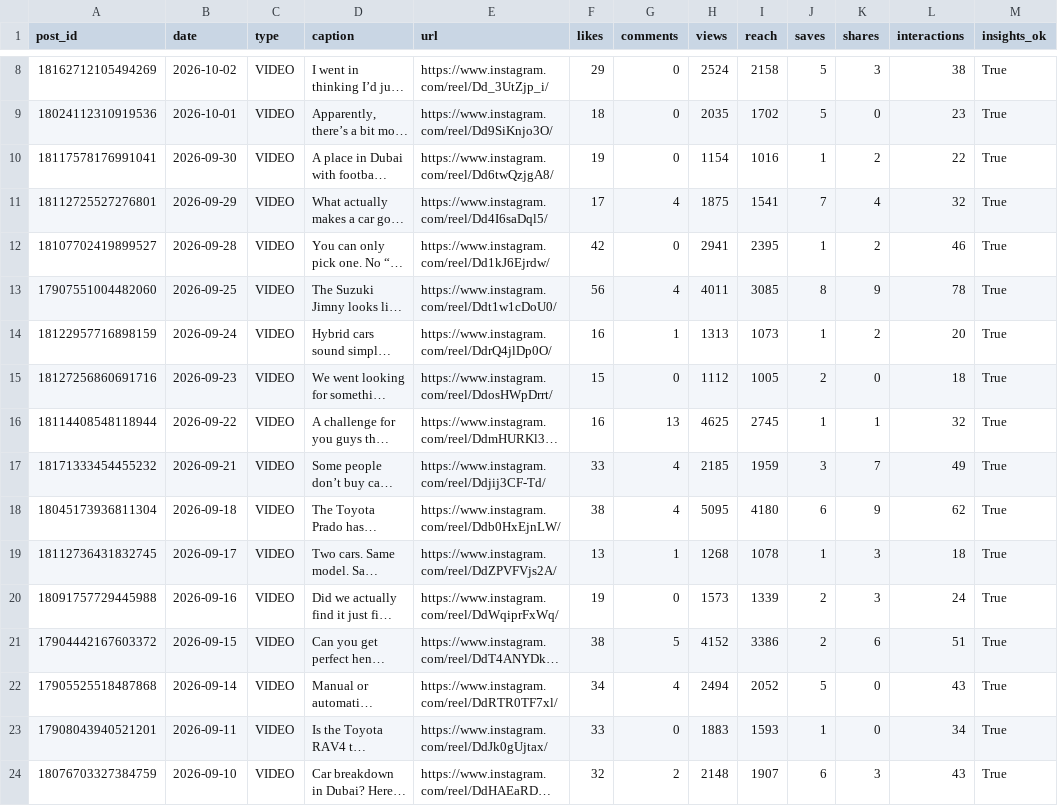
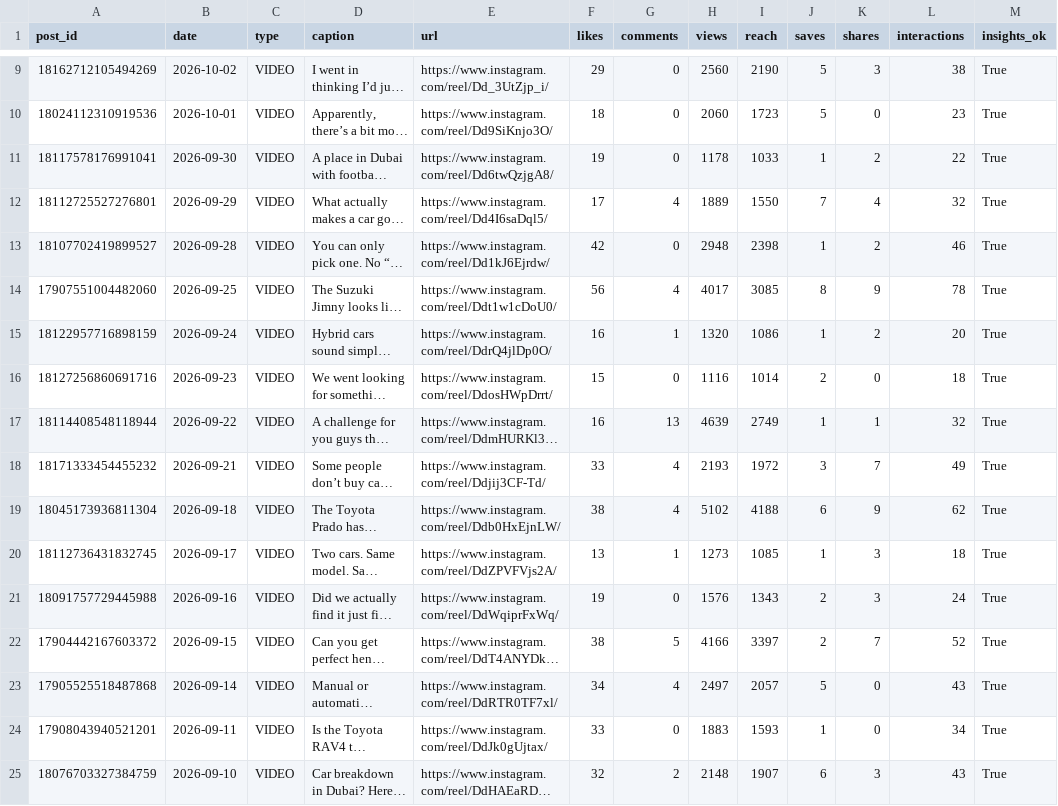
Before and after one commit to Setiavipul-78/cars24-brand-dashboard, a CSV file: data/instagram_cars24_uae_posts.csv, drawn as a sheet; only a part is shown, gaps mark what is left out; long unchanged cells end in …; addresses are those after the commit; the diff covers the shown part only; the diff names each change by its address in the sheet, - before the commit and + after, or states it on an @@ line.

```diff
--- a/data/instagram_cars24_uae_posts.csv
+++ b/data/instagram_cars24_uae_posts.csv
-H9 (views): 2524
+H9 (views): 2560
-I9 (reach): 2158
+I9 (reach): 2190
-H10 (views): 2035
+H10 (views): 2060
-I10 (reach): 1702
+I10 (reach): 1723
-H11 (views): 1154
+H11 (views): 1178
-I11 (reach): 1016
+I11 (reach): 1033
-H12 (views): 1875
+H12 (views): 1889
-I12 (reach): 1541
+I12 (reach): 1550
-H13 (views): 2941
+H13 (views): 2948
-I13 (reach): 2395
+I13 (reach): 2398
-H14 (views): 4011
+H14 (views): 4017
-H15 (views): 1313
+H15 (views): 1320
-I15 (reach): 1073
+I15 (reach): 1086
-H16 (views): 1112
+H16 (views): 1116
-I16 (reach): 1005
+I16 (reach): 1014
-H17 (views): 4625
+H17 (views): 4639
-I17 (reach): 2745
+I17 (reach): 2749
-H18 (views): 2185
+H18 (views): 2193
-I18 (reach): 1959
+I18 (reach): 1972
-H19 (views): 5095
+H19 (views): 5102
-I19 (reach): 4180
+I19 (reach): 4188
-H20 (views): 1268
+H20 (views): 1273
-I20 (reach): 1078
+I20 (reach): 1085
-H21 (views): 1573
+H21 (views): 1576
-I21 (reach): 1339
+I21 (reach): 1343
-H22 (views): 4152
+H22 (views): 4166
-I22 (reach): 3386
+I22 (reach): 3397
-K22 (shares): 6
+K22 (shares): 7
-L22 (interactions): 51
+L22 (interactions): 52
-H23 (views): 2494
+H23 (views): 2497
-I23 (reach): 2052
+I23 (reach): 2057
```
Also changed, not shown: 1 added row and 25 edited cells elsewhere in this file, data/gsc_daily_au.csv, data/gsc_daily_india.csv, 22 other files.
